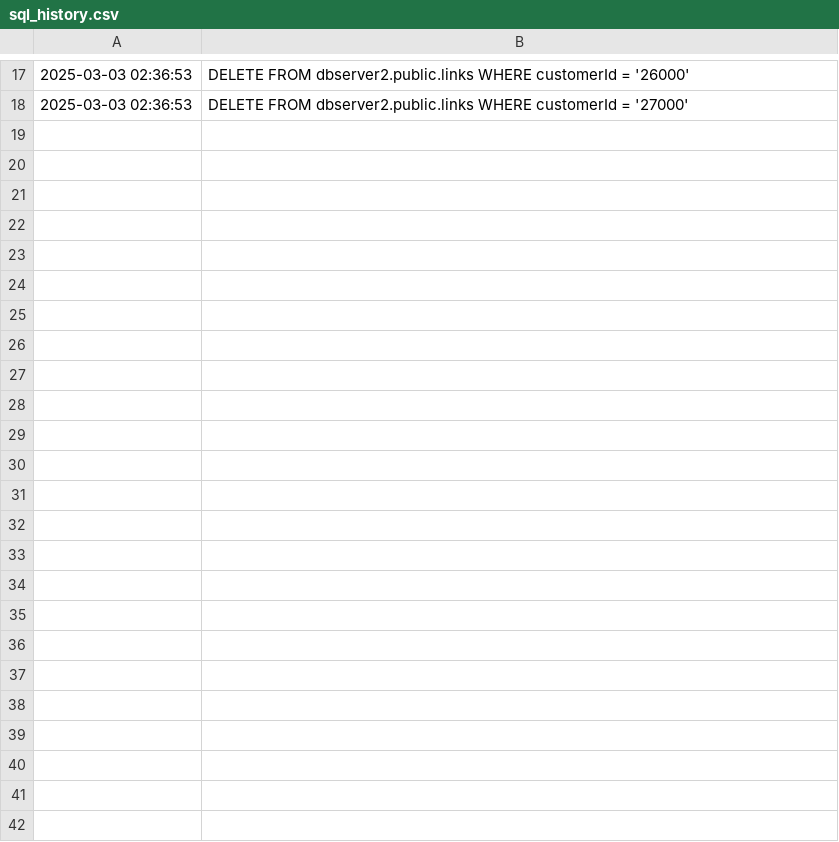
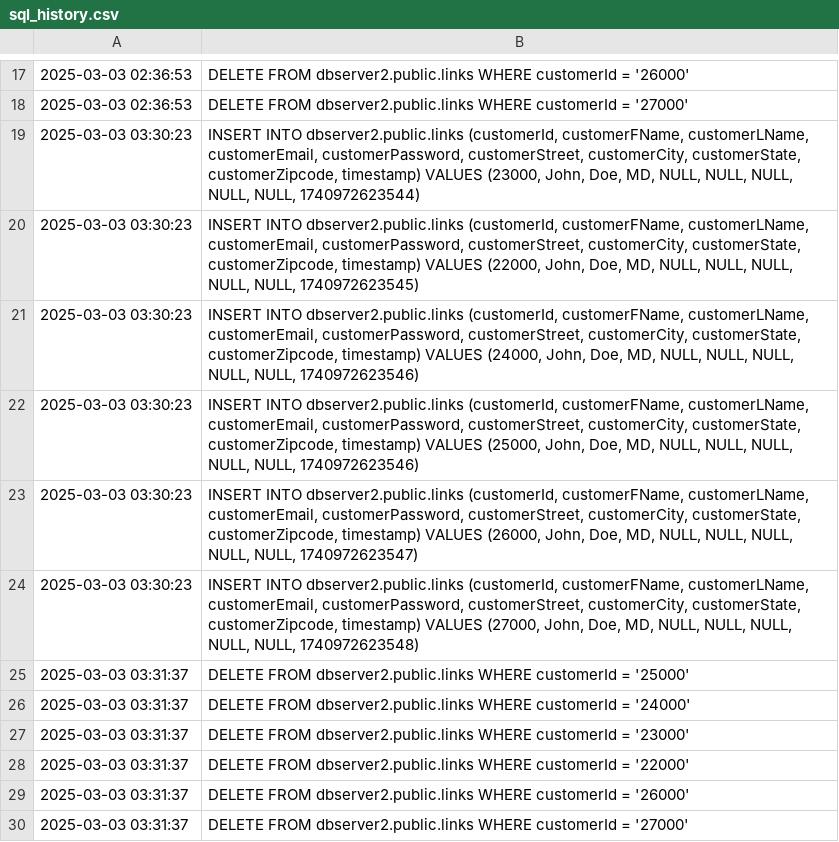
Before and after one commit to buituandev/ChangeDataCapture, a CSV file: spark_client/src/sql_history.csv (was spark_client/examples/streaming/sql_history.csv), drawn as a sheet; only a part is shown, gaps mark what is left out; the diff names each change by its address in the sheet, - before the commit and + after, or states it on an @@ line.

Commit message:
Update Spark scripts and Docker configuration

```diff
--- a/spark_client/examples/streaming/sql_history.csv
+++ b/spark_client/src/sql_history.csv
+row 19: 2025-03-03 03:30:23 | INSERT INTO dbserver2.public.links (customerId, customerFName, customerLName, customerEmail, customerPassword, customerStreet, customerCity, customerState, customerZipcode, timestamp) VALUES (23000, John, Doe, MD, NULL, NULL, NULL, NULL, NULL, 1740972623544)
+row 20: 2025-03-03 03:30:23 | INSERT INTO dbserver2.public.links (customerId, customerFName, customerLName, customerEmail, customerPassword, customerStreet, customerCity, customerState, customerZipcode, timestamp) VALUES (22000, John, Doe, MD, NULL, NULL, NULL, NULL, NULL, 1740972623545)
+row 21: 2025-03-03 03:30:23 | INSERT INTO dbserver2.public.links (customerId, customerFName, customerLName, customerEmail, customerPassword, customerStreet, customerCity, customerState, customerZipcode, timestamp) VALUES (24000, John, Doe, MD, NULL, NULL, NULL, NULL, NULL, 1740972623546)
+row 22: 2025-03-03 03:30:23 | INSERT INTO dbserver2.public.links (customerId, customerFName, customerLName, customerEmail, customerPassword, customerStreet, customerCity, customerState, customerZipcode, timestamp) VALUES (25000, John, Doe, MD, NULL, NULL, NULL, NULL, NULL, 1740972623546)
+row 23: 2025-03-03 03:30:23 | INSERT INTO dbserver2.public.links (customerId, customerFName, customerLName, customerEmail, customerPassword, customerStreet, customerCity, customerState, customerZipcode, timestamp) VALUES (26000, John, Doe, MD, NULL, NULL, NULL, NULL, NULL, 1740972623547)
+row 24: 2025-03-03 03:30:23 | INSERT INTO dbserver2.public.links (customerId, customerFName, customerLName, customerEmail, customerPassword, customerStreet, customerCity, customerState, customerZipcode, timestamp) VALUES (27000, John, Doe, MD, NULL, NULL, NULL, NULL, NULL, 1740972623548)
+row 25: 2025-03-03 03:31:37 | DELETE FROM dbserver2.public.links WHERE customerId = '25000'
+row 26: 2025-03-03 03:31:37 | DELETE FROM dbserver2.public.links WHERE customerId = '24000'
+row 27: 2025-03-03 03:31:37 | DELETE FROM dbserver2.public.links WHERE customerId = '23000'
+row 28: 2025-03-03 03:31:37 | DELETE FROM dbserver2.public.links WHERE customerId = '22000'
+row 29: 2025-03-03 03:31:37 | DELETE FROM dbserver2.public.links WHERE customerId = '26000'
+row 30: 2025-03-03 03:31:37 | DELETE FROM dbserver2.public.links WHERE customerId = '27000'
```
Also changed, not shown: 6 other files.
